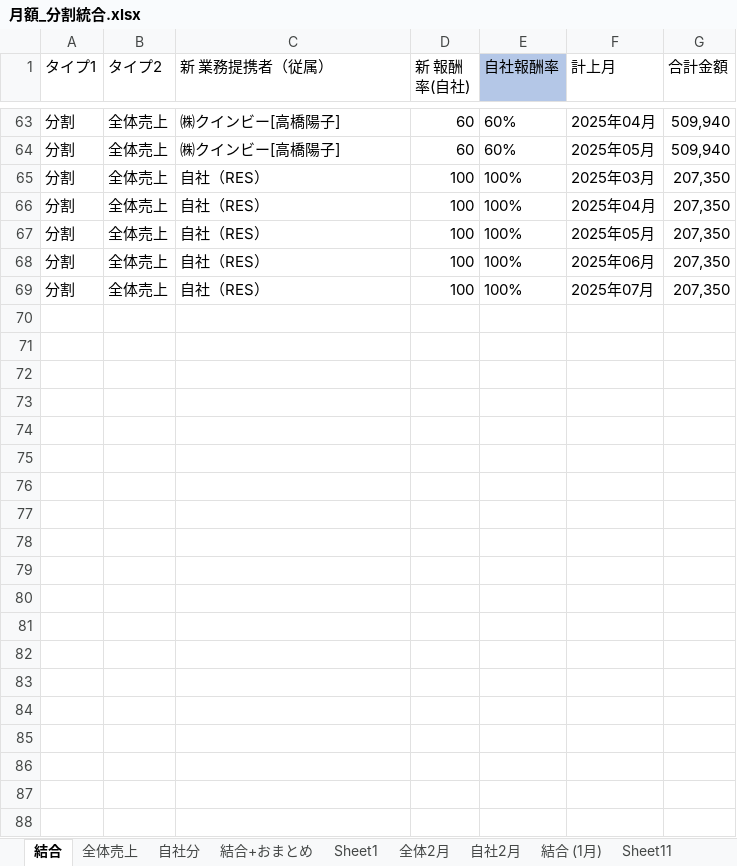
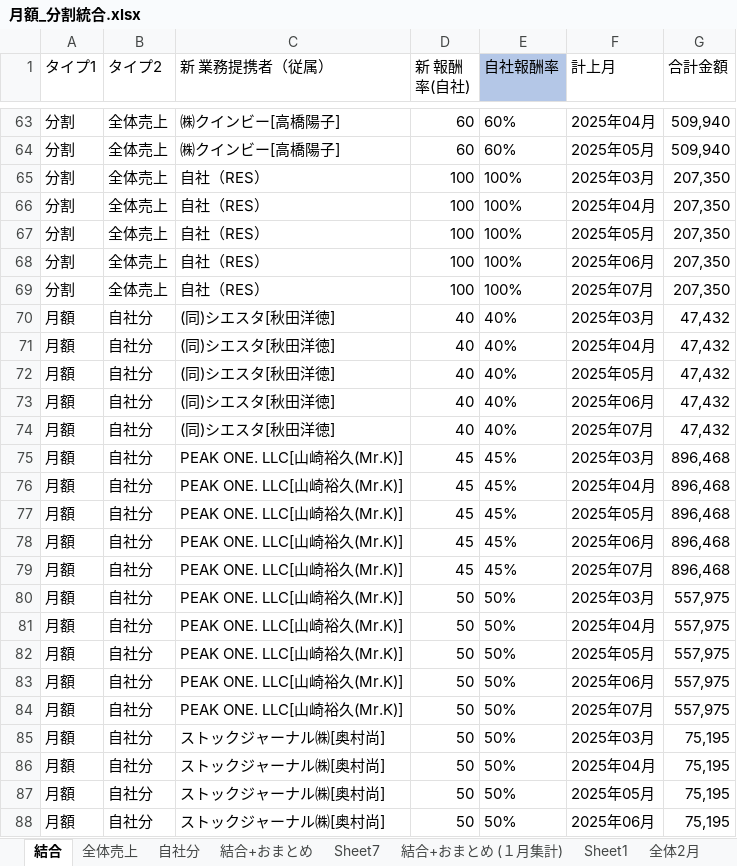
Before and after one commit to resazm/RES, an Excel workbook: 月額_分割統合.xlsx, sheet 結合, drawn as a sheet; only a part is shown, gaps mark what is left out; values as stored, in another font and other column widths than the file's, no borders; the diff covers the shown part only; the diff names each change by its address in the sheet, - before the commit and + after, or states it on an @@ line.

```diff
--- a/月額_分割統合.xlsx (sheet 結合)
+++ b/月額_分割統合.xlsx (sheet 結合)
+sheet tab: Sheet7
+sheet tab: 結合+おまとめ (１月集計)
@@ row 70 unhidden: 月額 | 自社分 | (同)シエスタ[秋田洋徳] | 40 | 40% | 2025年03月 | 47,432 @@
@@ row 71 unhidden: 月額 | 自社分 | (同)シエスタ[秋田洋徳] | 40 | 40% | 2025年04月 | 47,432 @@
@@ row 72 unhidden: 月額 | 自社分 | (同)シエスタ[秋田洋徳] | 40 | 40% | 2025年05月 | 47,432 @@
@@ row 73 unhidden: 月額 | 自社分 | (同)シエスタ[秋田洋徳] | 40 | 40% | 2025年06月 | 47,432 @@
@@ row 74 unhidden: 月額 | 自社分 | (同)シエスタ[秋田洋徳] | 40 | 40% | 2025年07月 | 47,432 @@
@@ row 75 unhidden: 月額 | 自社分 | PEAK ONE. LLC[山崎裕久(Mr.K)] | 45 | 45% | 2025年03月 | 896,468 @@
@@ row 76 unhidden: 月額 | 自社分 | PEAK ONE. LLC[山崎裕久(Mr.K)] | 45 | 45% | 2025年04月 | 896,468 @@
@@ row 77 unhidden: 月額 | 自社分 | PEAK ONE. LLC[山崎裕久(Mr.K)] | 45 | 45% | 2025年05月 | 896,468 @@
@@ row 78 unhidden: 月額 | 自社分 | PEAK ONE. LLC[山崎裕久(Mr.K)] | 45 | 45% | 2025年06月 | 896,468 @@
@@ row 79 unhidden: 月額 | 自社分 | PEAK ONE. LLC[山崎裕久(Mr.K)] | 45 | 45% | 2025年07月 | 896,468 @@
@@ row 80 unhidden: 月額 | 自社分 | PEAK ONE. LLC[山崎裕久(Mr.K)] | 50 | 50% | 2025年03月 | 557,975 @@
@@ row 81 unhidden: 月額 | 自社分 | PEAK ONE. LLC[山崎裕久(Mr.K)] | 50 | 50% | 2025年04月 | 557,975 @@
@@ row 82 unhidden: 月額 | 自社分 | PEAK ONE. LLC[山崎裕久(Mr.K)] | 50 | 50% | 2025年05月 | 557,975 @@
@@ row 83 unhidden: 月額 | 自社分 | PEAK ONE. LLC[山崎裕久(Mr.K)] | 50 | 50% | 2025年06月 | 557,975 @@
@@ row 84 unhidden: 月額 | 自社分 | PEAK ONE. LLC[山崎裕久(Mr.K)] | 50 | 50% | 2025年07月 | 557,975 @@
@@ row 85 unhidden: 月額 | 自社分 | ストックジャーナル㈱[奥村尚] | 50 | 50% | 2025年03月 | 75,195 @@
@@ row 86 unhidden: 月額 | 自社分 | ストックジャーナル㈱[奥村尚] | 50 | 50% | 2025年04月 | 75,195 @@
@@ row 87 unhidden: 月額 | 自社分 | ストックジャーナル㈱[奥村尚] | 50 | 50% | 2025年05月 | 75,195 @@
@@ row 88 unhidden: 月額 | 自社分 | ストックジャーナル㈱[奥村尚] | 50 | 50% | 2025年06月 | 75,195 @@
```
Also changed, not shown: 99 hidden or unhidden rows elsewhere in this sheet, sheet 結合+おまとめ, formulas that keep their value, 6 other files.
